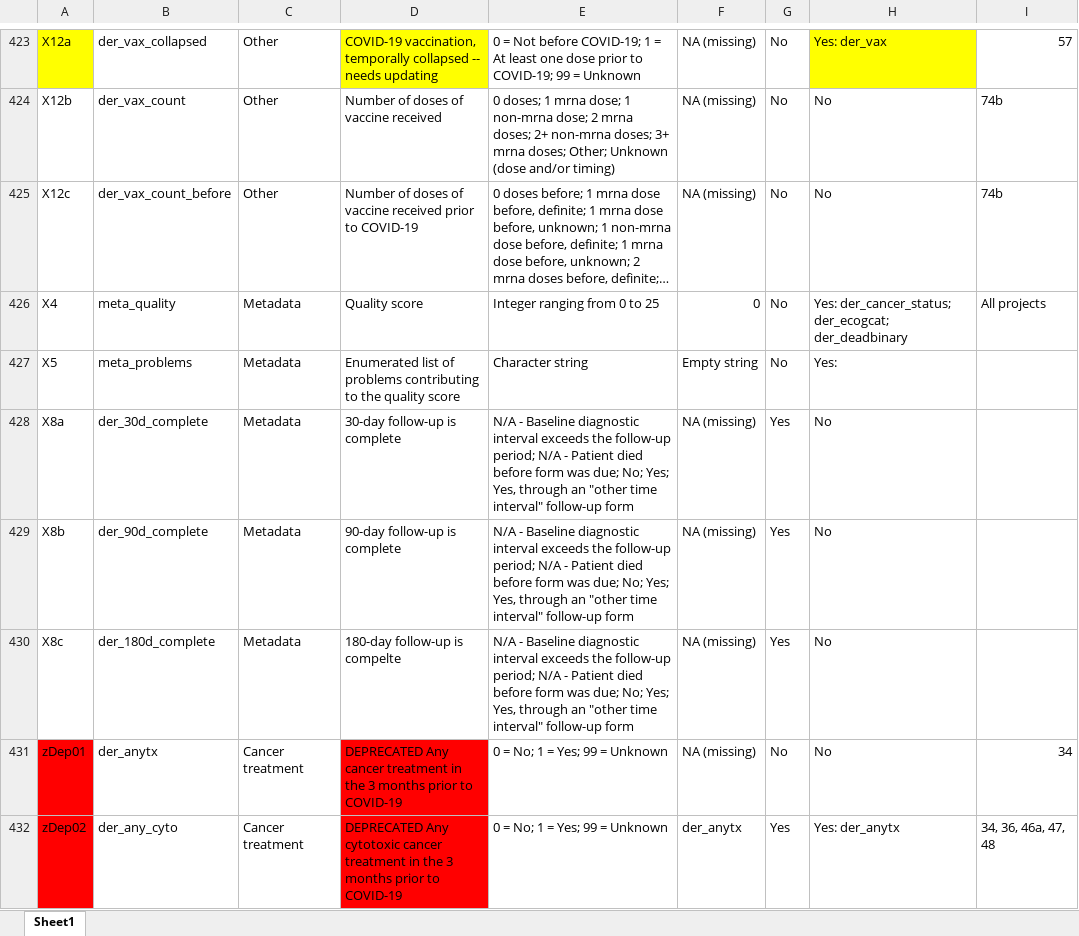
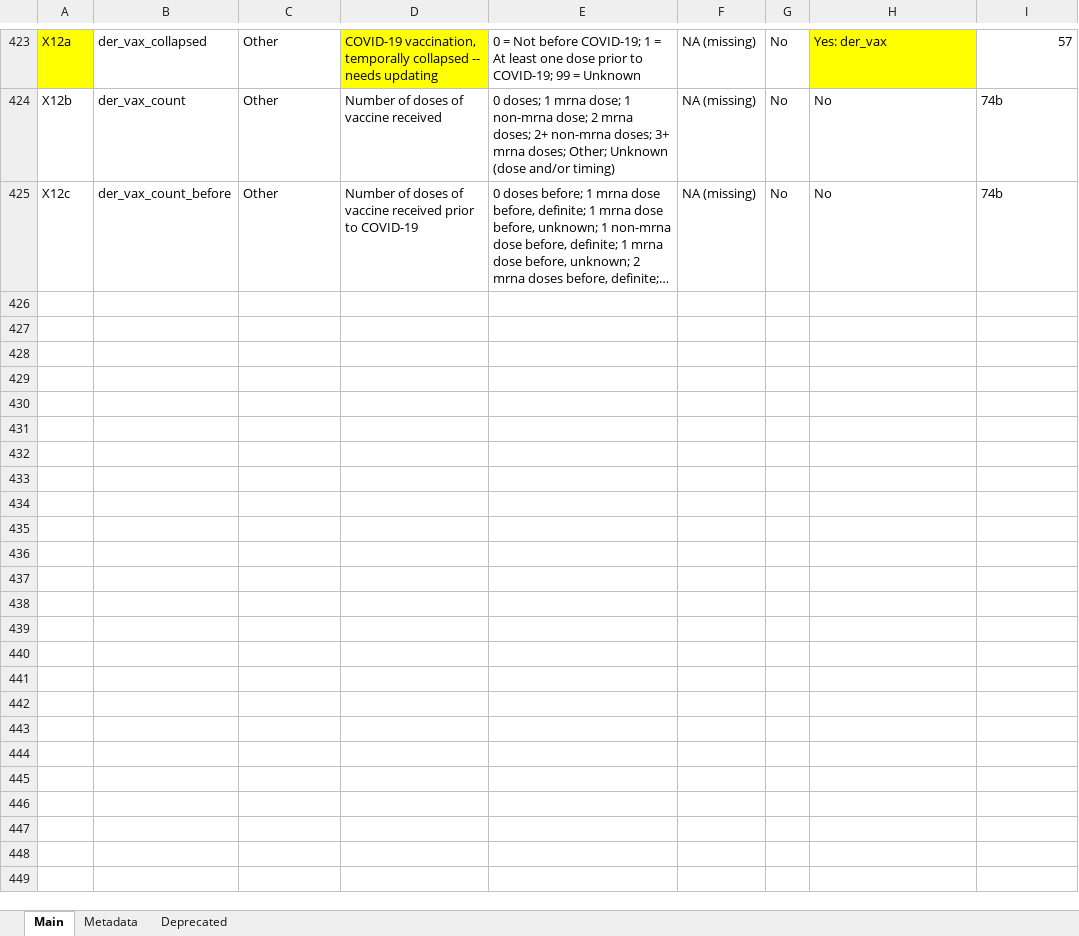
Before and after one commit to covidncancer/CCC19_dictionary, an Excel workbook: CCC19_Derived_Variables_Spreadsheet.xlsx, sheet Main, drawn as a sheet; only a part is shown, gaps mark what is left out; long unchanged cells end in …; values as stored, in another font and other column widths than the file's, no borders; table styles not drawn; the diff covers the shown part only; the diff names each change by its address in the sheet, - before the commit and + after, or states it on an @@ line.

Commit message:
Change to derived variables spreadsheet
Metadata and deprecated variables moved to dedicated sheets

```diff
--- a/CCC19_Derived_Variables_Spreadsheet.xlsx (sheet Main)
+++ b/CCC19_Derived_Variables_Spreadsheet.xlsx (sheet Main)
-sheet tab: Sheet1
+sheet tab: Main
+sheet tab: Metadata
+sheet tab: Deprecated
-row 426: X4 | meta_quality | Metadata | Quality score | Integer ranging from 0 to 25 | 0 | No | Yes: der_cancer_status; der_ecogcat; der_deadbinary | All projects
-row 427: X5 | meta_problems | Metadata | Enumerated list of problems contributing to the quality score | Character string | Empty string | No | Yes:
-row 428: X8a | der_30d_complete | Metadata | 30-day follow-up is complete | N/A - Baseline diagnostic interval exceeds the follow-up period; N/A - Patient died before form was due; No; Yes; Yes, through an "other time interval" follow-up form | NA (missing) | Yes | No
-row 429: X8b | der_90d_complete | Metadata | 90-day follow-up is complete | N/A - Baseline diagnostic interval exceeds the follow-up period; N/A - Patient died before form was due; No; Yes; Yes, through an "other time interval" follow-up form | NA (missing) | Yes | No
-row 430: X8c | der_180d_complete | Metadata | 180-day follow-up is compelte | N/A - Baseline diagnostic interval exceeds the follow-up period; N/A - Patient died before form was due; No; Yes; Yes, through an "other time interval" follow-up form | NA (missing) | Yes | No
-row 431: zDep01 | der_anytx | Cancer treatment | DEPRECATED Any cancer treatment in the 3 months prior to COVID-19 | 0 = No; 1 = Yes; 99 = Unknown | NA (missing) | No | No | 34
-row 432: zDep02 | der_any_cyto | Cancer treatment | DEPRECATED Any cytotoxic cancer treatment in the 3 months prior to COVID-19 | 0 = No; 1 = Yes; 99 = Unknown | der_anytx | Yes | Yes: der_anytx | 34, 36, 46a, 47, 48
```
Also changed, not shown: 21 removed rows elsewhere in this sheet, 1 other file.
